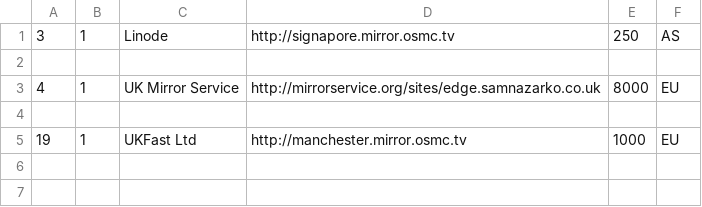
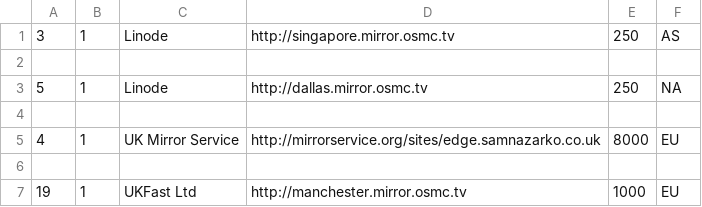
Before and after one commit to osmc/osmc, a CSV file: tools/webcdn/mirrors.csv, drawn as a sheet.

Commit message:
[webcdn] Add Dallas mirror
Signed-off-by: Sam Nazarko <email@samnazarko.co.uk>

```diff
--- a/tools/webcdn/mirrors.csv
+++ b/tools/webcdn/mirrors.csv
@@ -1,2 +1,4 @@
-"3","1","Linode","http://signapore.mirror.osmc.tv","250","AS"
+"3","1","Linode","http://singapore.mirror.osmc.tv","250","AS"
+
+"5","1","Linode","http://dallas.mirror.osmc.tv","250","NA"
 
```
